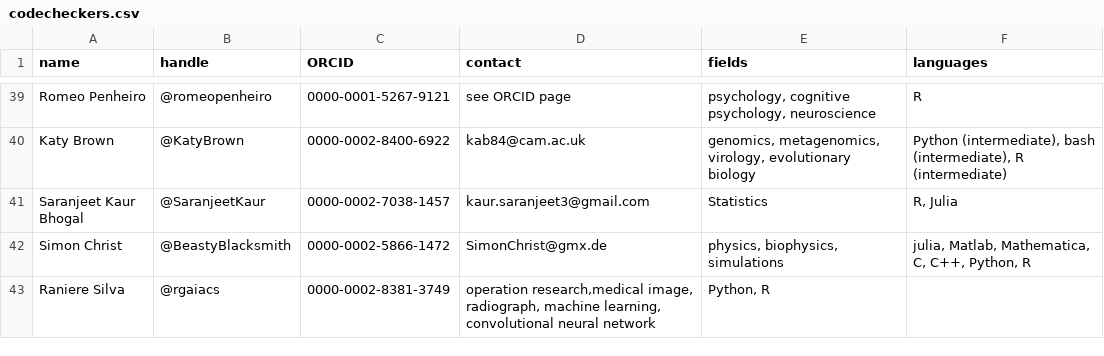
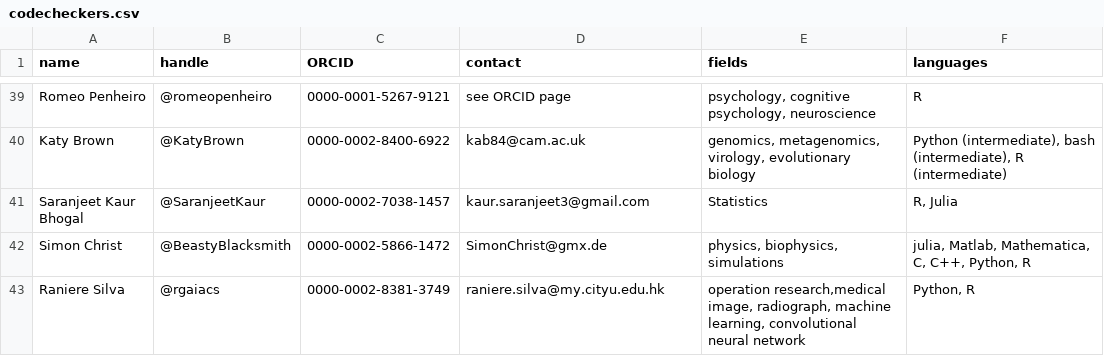
Before and after one commit to codecheckers/codecheckers, a CSV file: codecheckers.csv, drawn as a sheet; only a part is shown, gaps mark what is left out.

Commit message:
Add Raniere's email
 (GitHub highlighted this row was missing a column)

```diff
--- a/codecheckers.csv
+++ b/codecheckers.csv
@@ -42,2 +42,2 @@ Saranjeet Kaur Bhogal,@SaranjeetKaur,0000-0002-7038-1457,kaur.saranjeet3@gmail.c
 Simon Christ,@BeastyBlacksmith,0000-0002-5866-1472,SimonChrist@gmx.de,"physics, biophysics, simulations","julia, Matlab, Mathematica, C, C++, Python, R"
-Raniere Silva,@rgaiacs,0000-0002-8381-3749,"operation research,medical image, radiograph, machine learning, convolutional neural network","Python, R"
+Raniere Silva,@rgaiacs,0000-0002-8381-3749,raniere.silva@my.cityu.edu.hk,"operation research,medical image, radiograph, machine learning, convolutional neural network","Python, R"
```
